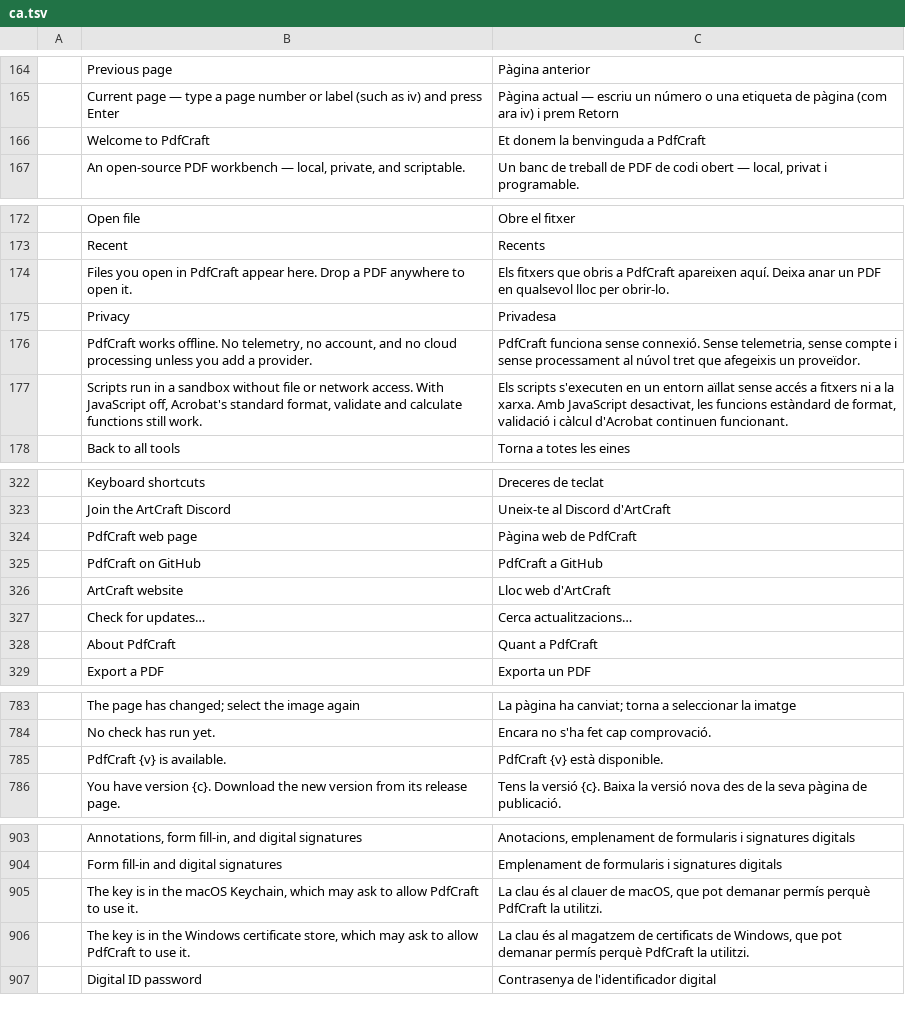
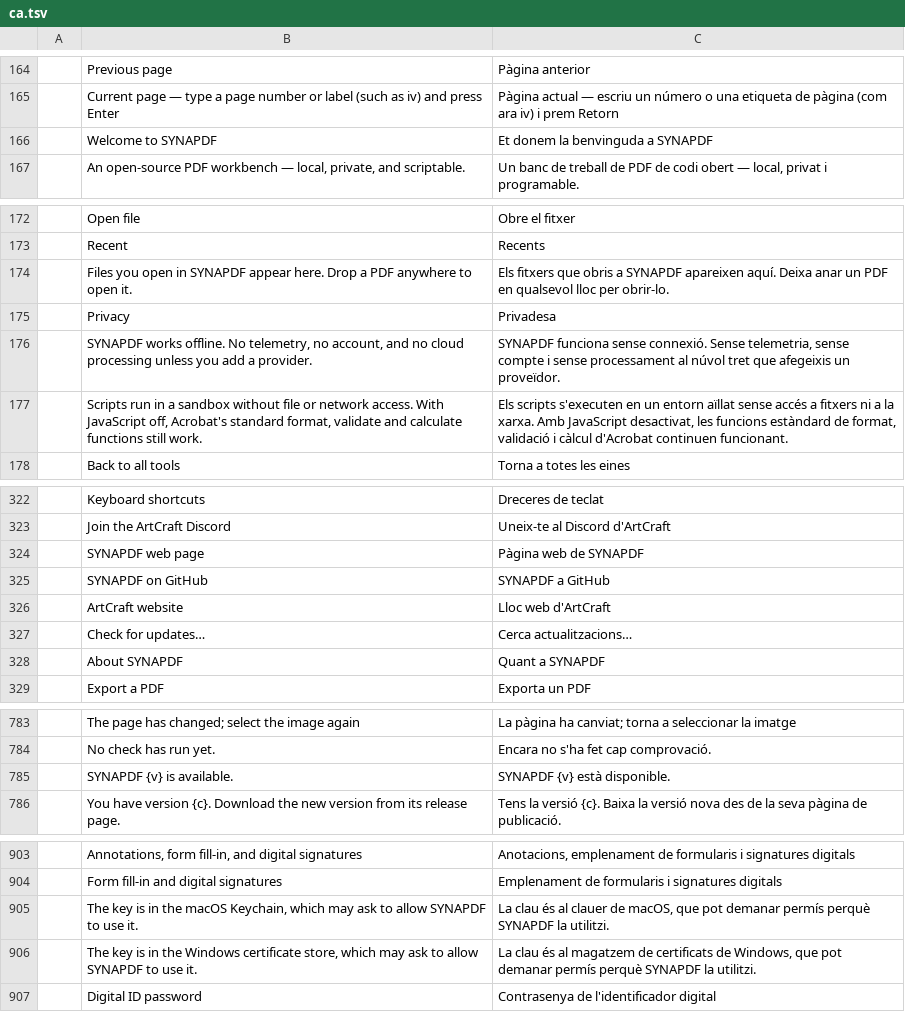
Before and after one commit to Shivshelke/SYNAPDF-, a TSV file: crates/ui-egui/src/i18n/ca.tsv, drawn as a sheet; only a part is shown, gaps mark what is left out; the diff covers the shown part only.

```diff
--- a/crates/ui-egui/src/i18n/ca.tsv
+++ b/crates/ui-egui/src/i18n/ca.tsv
@@ -165,3 +165,3 @@
 	Current page — type a page number or label (such as iv) and press Enter	Pàgina actual — escriu un número o una etiqueta de pàgina (com ara iv) i prem Retorn
-	Welcome to PdfCraft	Et donem la benvinguda a PdfCraft
+	Welcome to SYNAPDF	Et donem la benvinguda a SYNAPDF
 	An open-source PDF workbench — local, private, and scriptable.	Un banc de treball de PDF de codi obert — local, privat i programable.
@@ -173,5 +173,5 @@
 	Recent	Recents
-	Files you open in PdfCraft appear here. Drop a PDF anywhere to open it.	Els fitxers que obris a PdfCraft apareixen aquí. Deixa anar un PDF en qualsevol lloc per obrir-lo.
+	Files you open in SYNAPDF appear here. Drop a PDF anywhere to open it.	Els fitxers que obris a SYNAPDF apareixen aquí. Deixa anar un PDF en qualsevol lloc per obrir-lo.
 	Privacy	Privadesa
-	PdfCraft works offline. No telemetry, no account, and no cloud processing unless you add a provider.	PdfCraft funciona sense connexió. Sense telemetria, sense compte i sense processament al núvol tret que afegeixis un proveïdor.
+	SYNAPDF works offline. No telemetry, no account, and no cloud processing unless you add a provider.	SYNAPDF funciona sense connexió. Sense telemetria, sense compte i sense processament al núvol tret que afegeixis un proveïdor.
 	Scripts run in a sandbox without file or network access. With JavaScript off, Acrobat's standard format, validate and calculate functions still work.	Els scripts s'executen en un entorn aïllat sense accés a fitxers ni a la xarxa. Amb JavaScript desactivat, les funcions estàndard de format, validació i càlcul d'Acrobat continuen funcionant.
@@ -323,7 +323,7 @@
 	Join the ArtCraft Discord	Uneix-te al Discord d'ArtCraft
-	PdfCraft web page	Pàgina web de PdfCraft
-	PdfCraft on GitHub	PdfCraft a GitHub
+	SYNAPDF web page	Pàgina web de SYNAPDF
+	SYNAPDF on GitHub	SYNAPDF a GitHub
 	ArtCraft website	Lloc web d'ArtCraft
 	Check for updates…	Cerca actualitzacions…
-	About PdfCraft	Quant a PdfCraft
+	About SYNAPDF	Quant a SYNAPDF
 	Export a PDF	Exporta un PDF
@@ -784,3 +784,3 @@
 	No check has run yet.	Encara no s'ha fet cap comprovació.
-	PdfCraft {v} is available.	PdfCraft {v} està disponible.
+	SYNAPDF {v} is available.	SYNAPDF {v} està disponible.
 	You have version {c}. Download the new version from its release page.	Tens la versió {c}. Baixa la versió nova des de la seva pàgina de publicació.
@@ -904,4 +904,4 @@
 	Form fill-in and digital signatures	Emplenament de formularis i signatures digitals
-	The key is in the macOS Keychain, which may ask to allow PdfCraft to use it.	La clau és al clauer de macOS, que pot demanar permís perquè PdfCraft la utilitzi.
-	The key is in the Windows certificate store, which may ask to allow PdfCraft to use it.	La clau és al magatzem de certificats de Windows, que pot demanar permís perquè PdfCraft la utilitzi.
+	The key is in the macOS Keychain, which may ask to allow SYNAPDF to use it.	La clau és al clauer de macOS, que pot demanar permís perquè SYNAPDF la utilitzi.
+	The key is in the Windows certificate store, which may ask to allow SYNAPDF to use it.	La clau és al magatzem de certificats de Windows, que pot demanar permís perquè SYNAPDF la utilitzi.
 	Digital ID password	Contrasenya de l'identificador digital
```
Also changed, not shown: 35 edited cells elsewhere in this file, crates/ui-egui/src/i18n/cs.tsv, crates/ui-egui/src/i18n/es.tsv, 39 other files.
